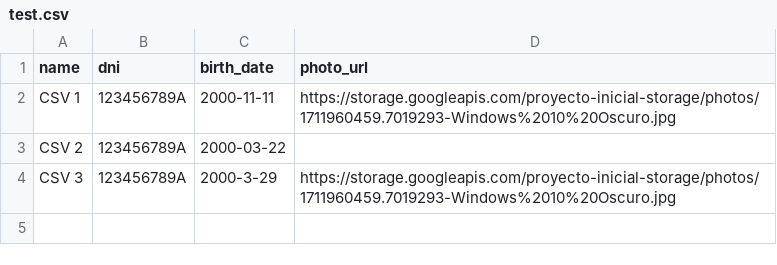
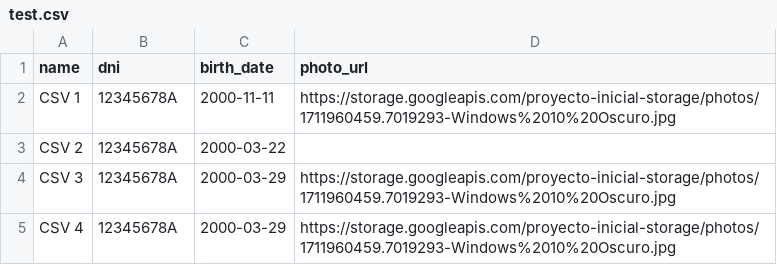
Before and after one commit to Danny-Conecta-Entradas/Proyecto-Inicial-Backend, a CSV file: src/test.csv, drawn as a sheet.

```diff
--- a/src/test.csv
+++ b/src/test.csv
@@ -1,4 +1,5 @@
 name,dni,birth_date,photo_url
-CSV 1,123456789A,2000-11-11,https://storage.googleapis.com/proyecto-inicial-storage/photos/1711960459.7019293-Windows%2010%20Oscuro.jpg
-CSV 2,123456789A,2000-03-22,
-CSV 3,123456789A,2000-3-29,https://storage.googleapis.com/proyecto-inicial-storage/photos/1711960459.7019293-Windows%2010%20Oscuro.jpg
+CSV 1,12345678A,2000-11-11,https://storage.googleapis.com/proyecto-inicial-storage/photos/1711960459.7019293-Windows%2010%20Oscuro.jpg
+CSV 2,12345678A,2000-03-22,
+CSV 3,12345678A,2000-03-29,https://storage.googleapis.com/proyecto-inicial-storage/photos/1711960459.7019293-Windows%2010%20Oscuro.jpg
+CSV 4,12345678A,2000-03-29,https://storage.googleapis.com/proyecto-inicial-storage/photos/1711960459.7019293-Windows%2010%20Oscuro.jpg
```
Also changed, not shown: 2 other files.
